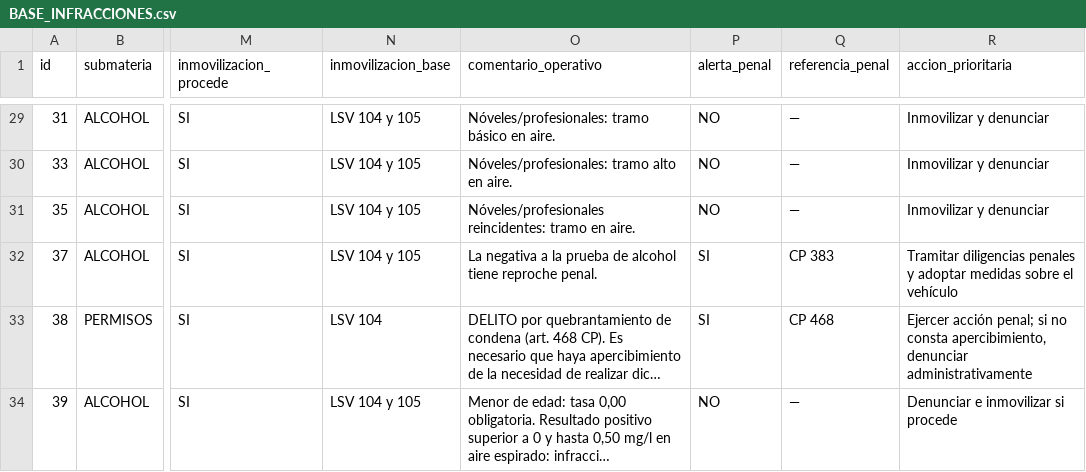
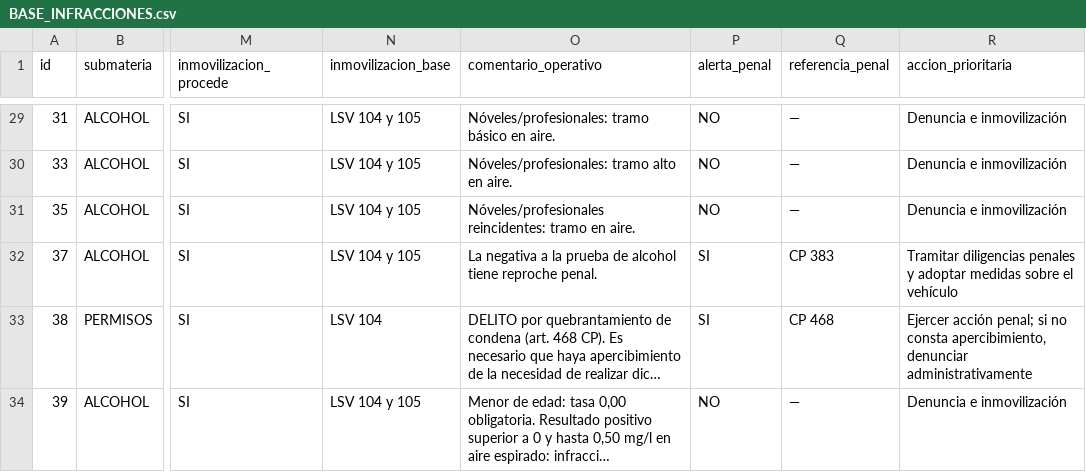
Before and after one commit to Trodebac143/CODIFICADO-DGT, a CSV file: BASE_INFRACCIONES.csv, drawn as a sheet; only a part is shown, gaps mark what is left out; long unchanged cells end in …; the diff covers the shown part only; the diff names each change by its address in the sheet, - before the commit and + after, or states it on an @@ line.

```diff
--- a/BASE_INFRACCIONES.csv
+++ b/BASE_INFRACCIONES.csv
-R29:R31 (accion_prioritaria): Inmovilizar y denunciar
+R29:R31 (accion_prioritaria): Denuncia e inmovilización
-R34 (accion_prioritaria): Denunciar e inmovilizar si procede
+R34 (accion_prioritaria): Denuncia e inmovilización
```
Also changed, not shown: 68 edited cells elsewhere in this file, 4 other files.
